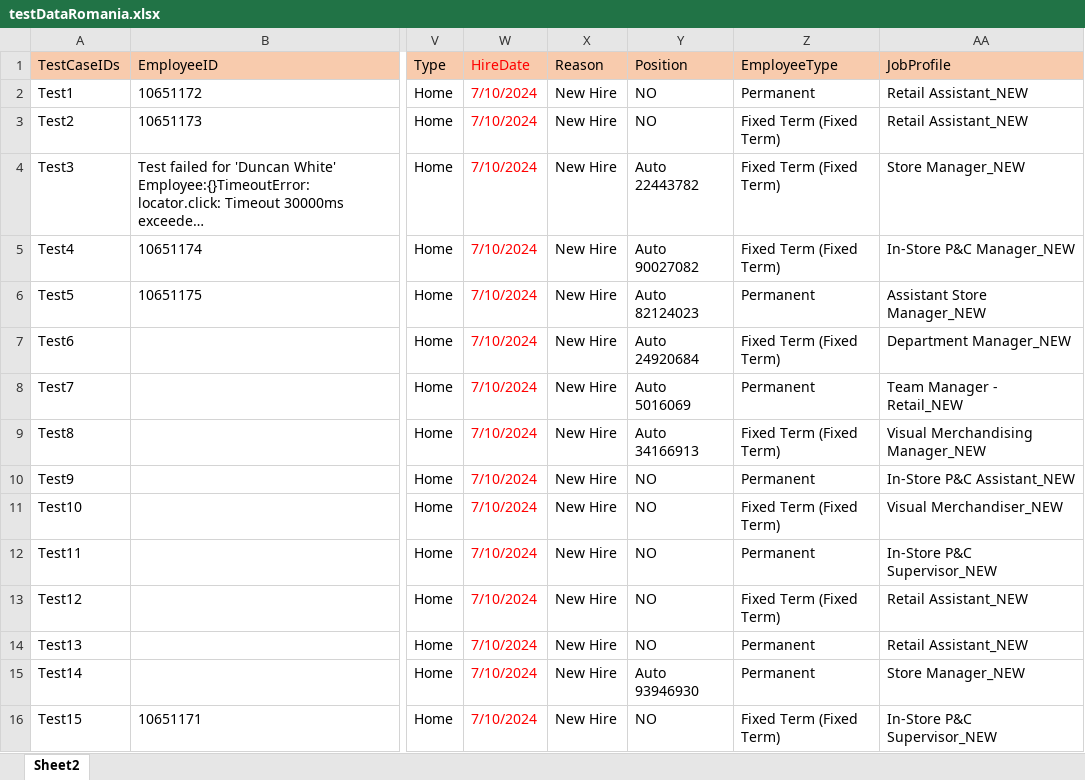
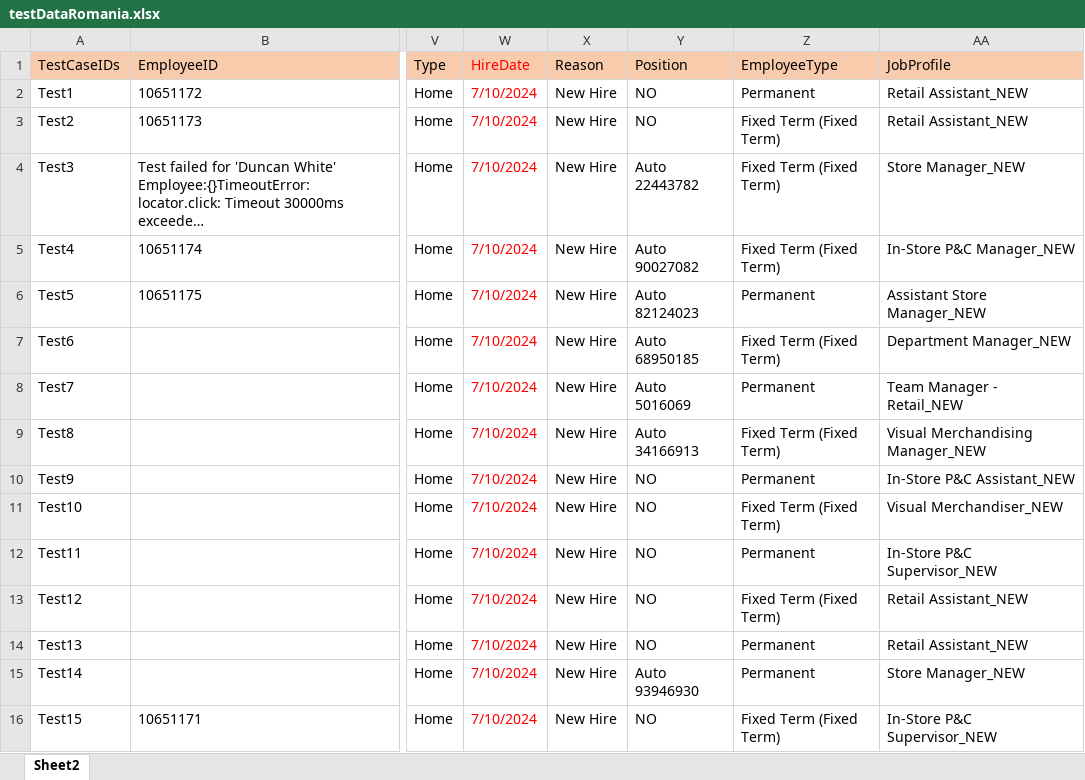
Before and after one commit to VasanthEzhilkumar/WorkdayRepo, an Excel workbook: Data/testDataRomania.xlsx, sheet Sheet2, drawn as a sheet; only a part is shown, gaps mark what is left out; long unchanged cells end in …; values as stored, in another font and other column widths than the file's, no borders; the diff names each change by its address in the sheet, - before the commit and + after, or states it on an @@ line.

```diff
--- a/Data/testDataRomania.xlsx (sheet Sheet2)
+++ b/Data/testDataRomania.xlsx (sheet Sheet2)
-Y7 (Position): Auto 24920684
+Y7 (Position): Auto 68950185
```
Also changed, not shown: 1 other file.
